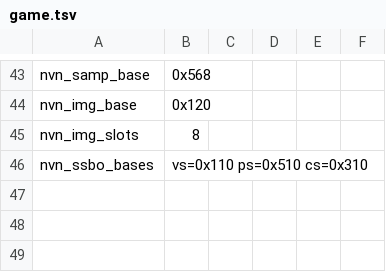
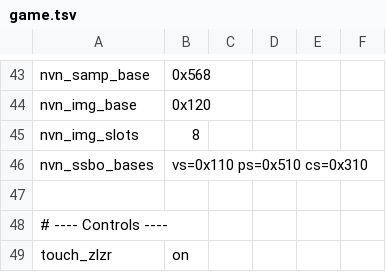
Before and after one commit to Itsneslab/Eastward-Native-Android, a TSV file: dm/games/010071B00F63A000/game.tsv, drawn as a sheet; only a part is shown, gaps mark what is left out; the diff names each change by its address in the sheet, - before the commit and + after, or states it on an @@ line.

Commit message:
Optimize Android 10 CPU pinning for Helio G80, enable Eastward ZL/ZR touch buttons & menu accent

```diff
--- a/dm/games/010071B00F63A000/game.tsv
+++ b/dm/games/010071B00F63A000/game.tsv
+row 47: (empty)
+row 48: # ---- Controls ----
+row 49: touch_zlzr | on
```
Also changed, not shown: 2 other files.
